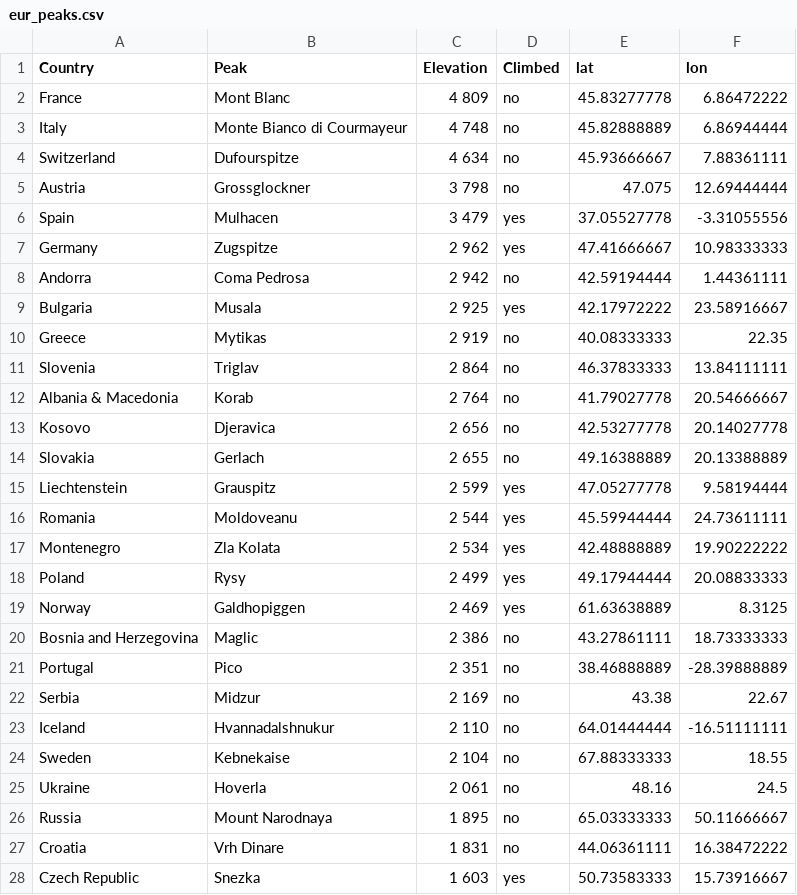
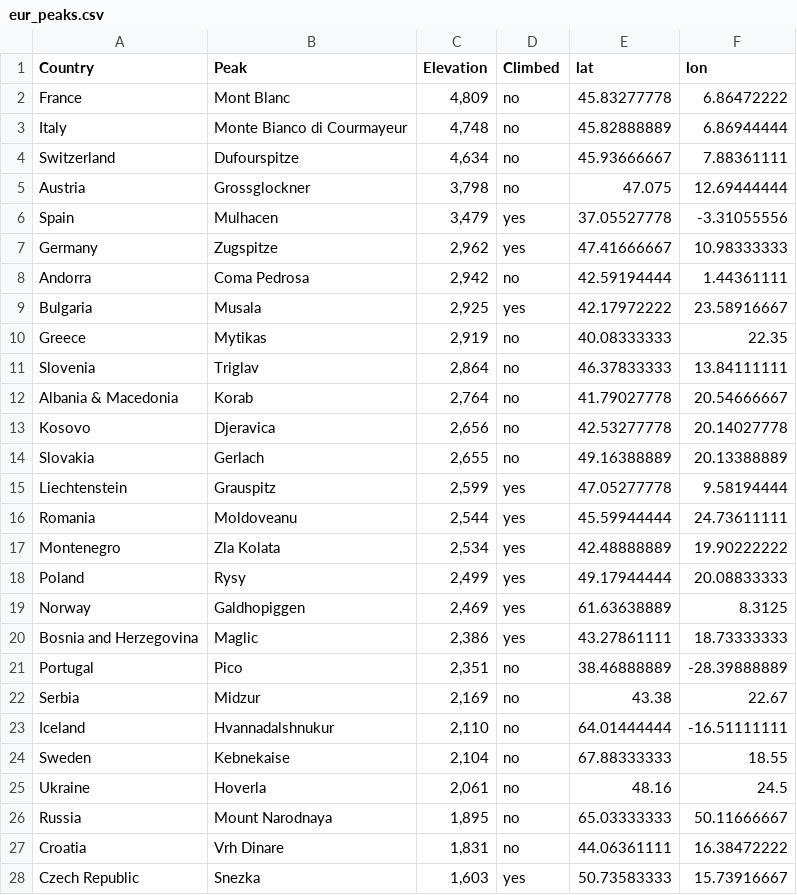
Before and after one commit to MichalOleszak/EuropeHighestPeaks, a CSV file: data/eur_peaks.csv, drawn as a sheet; only a part is shown; the diff covers the shown part only.

```diff
--- a/data/eur_peaks.csv
+++ b/data/eur_peaks.csv
@@ -1,28 +1,28 @@
 Country;Peak;Elevation;Climbed;lat;lon
-France;Mont Blanc;4 809;no;45.83277778;6.86472222
-Italy;Monte Bianco di Courmayeur;4 748;no;45.82888889;6.86944444
-Switzerland;Dufourspitze;4 634;no;45.93666667;7.88361111
-Austria;Grossglockner;3 798;no;47.075;12.69444444
-Spain;Mulhacen;3 479;yes;37.05527778;-3.31055556
-Germany;Zugspitze;2 962;yes;47.41666667;10.98333333
-Andorra;Coma Pedrosa;2 942;no;42.59194444;1.44361111
-Bulgaria;Musala;2 925;yes;42.17972222;23.58916667
-Greece;Mytikas;2 919;no;40.08333333;22.35
-Slovenia;Triglav;2 864;no;46.37833333;13.84111111
-Albania & Macedonia;Korab;2 764;no;41.79027778;20.54666667
-Kosovo;Djeravica;2 656;no;42.53277778;20.14027778
-Slovakia;Gerlach;2 655;no;49.16388889;20.13388889
-Liechtenstein;Grauspitz;2 599;yes;47.05277778;9.58194444
-Romania;Moldoveanu;2 544;yes;45.59944444;24.73611111
-Montenegro;Zla Kolata;2 534;yes;42.48888889;19.90222222
-Poland;Rysy;2 499;yes;49.17944444;20.08833333
-Norway;Galdhopiggen;2 469;yes;61.63638889;8.3125
-Bosnia and Herzegovina;Maglic;2 386;no;43.27861111;18.73333333
-Portugal;Pico;2 351;no;38.46888889;-28.39888889
-Serbia;Midzur;2 169;no;43.38;22.67
-Iceland;Hvannadalshnukur;2 110;no;64.01444444;-16.51111111
-Sweden;Kebnekaise;2 104;no;67.88333333;18.55
-Ukraine;Hoverla;2 061;no;48.16;24.5
-Russia;Mount Narodnaya;1 895;no;65.03333333;50.11666667
-Croatia;Vrh Dinare;1 831;no;44.06361111;16.38472222
-Czech Republic;Snezka;1 603;yes;50.73583333;15.73916667
+France;Mont Blanc;4,809;no;45.83277778;6.86472222
+Italy;Monte Bianco di Courmayeur;4,748;no;45.82888889;6.86944444
+Switzerland;Dufourspitze;4,634;no;45.93666667;7.88361111
+Austria;Grossglockner;3,798;no;47.075;12.69444444
+Spain;Mulhacen;3,479;yes;37.05527778;-3.31055556
+Germany;Zugspitze;2,962;yes;47.41666667;10.98333333
+Andorra;Coma Pedrosa;2,942;no;42.59194444;1.44361111
+Bulgaria;Musala;2,925;yes;42.17972222;23.58916667
+Greece;Mytikas;2,919;no;40.08333333;22.35
+Slovenia;Triglav;2,864;no;46.37833333;13.84111111
+Albania & Macedonia;Korab;2,764;no;41.79027778;20.54666667
+Kosovo;Djeravica;2,656;no;42.53277778;20.14027778
+Slovakia;Gerlach;2,655;no;49.16388889;20.13388889
+Liechtenstein;Grauspitz;2,599;yes;47.05277778;9.58194444
+Romania;Moldoveanu;2,544;yes;45.59944444;24.73611111
+Montenegro;Zla Kolata;2,534;yes;42.48888889;19.90222222
+Poland;Rysy;2,499;yes;49.17944444;20.08833333
+Norway;Galdhopiggen;2,469;yes;61.63638889;8.3125
+Bosnia and Herzegovina;Maglic;2,386;yes;43.27861111;18.73333333
+Portugal;Pico;2,351;no;38.46888889;-28.39888889
+Serbia;Midzur;2,169;no;43.38;22.67
+Iceland;Hvannadalshnukur;2,110;no;64.01444444;-16.51111111
+Sweden;Kebnekaise;2,104;no;67.88333333;18.55
+Ukraine;Hoverla;2,061;no;48.16;24.5
+Russia;Mount Narodnaya;1,895;no;65.03333333;50.11666667
+Croatia;Vrh Dinare;1,831;no;44.06361111;16.38472222
+Czech Republic;Snezka;1,603;yes;50.73583333;15.73916667
```
Also changed, not shown: 5 edited cells elsewhere in this file, 2 other files.
